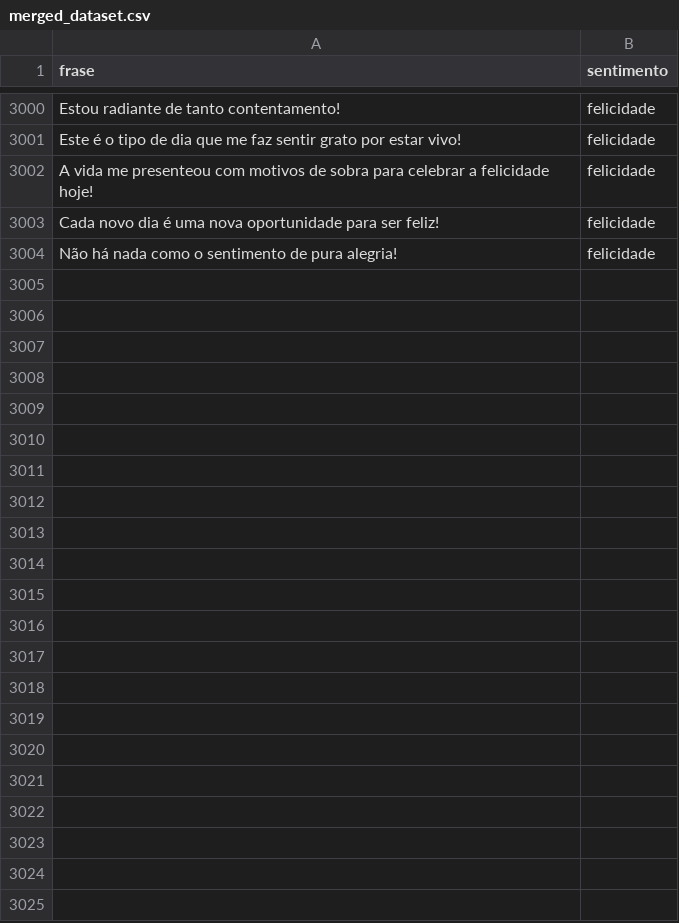
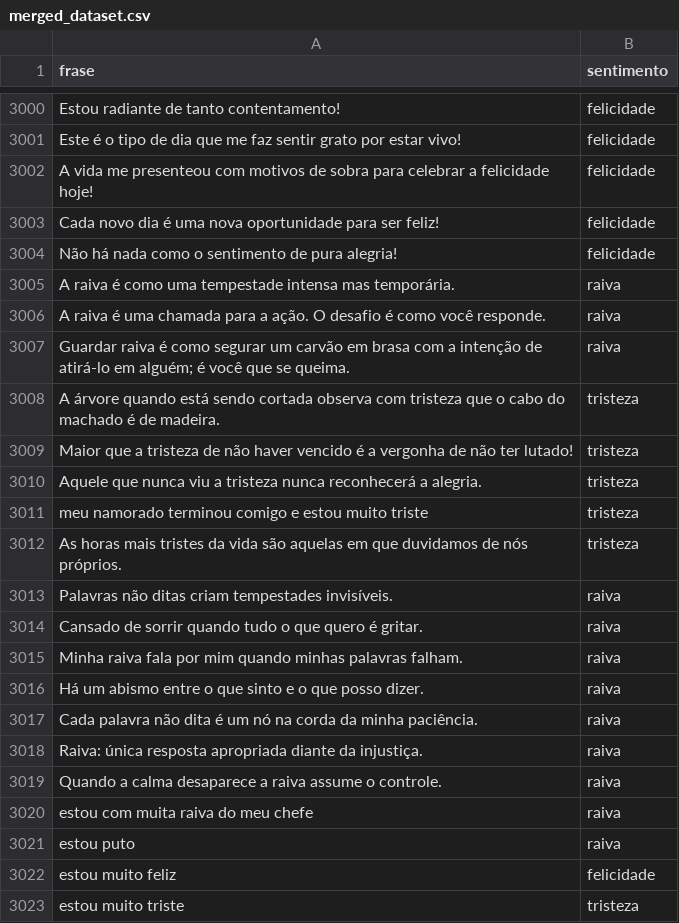
Before and after one commit to GuilhermeAlencarM/sentiment-analysis, a CSV file: dataset/merged_dataset.csv, drawn as a sheet; only a part is shown, gaps mark what is left out; the diff covers the shown part only; the diff names each change by its address in the sheet, - before the commit and + after, or states it on an @@ line.

Commit message:
Adicionadas expressões de emoções (felicidade, raiva, tristeza) ao arquivo de dados mesclado.

```diff
--- a/dataset/merged_dataset.csv
+++ b/dataset/merged_dataset.csv
+row 3005: A raiva é como uma tempestade intensa mas temporária. | raiva
+row 3006: A raiva é uma chamada para a ação. O desafio é como você responde. | raiva
+row 3007: Guardar raiva é como segurar um carvão em brasa com a intenção de atirá-lo em alguém; é você que se queima. | raiva
+row 3008: A árvore quando está sendo cortada observa com tristeza que o cabo do machado é de madeira. | tristeza
+row 3009: Maior que a tristeza de não haver vencido é a vergonha de não ter lutado! | tristeza
+row 3010: Aquele que nunca viu a tristeza nunca reconhecerá a alegria. | tristeza
+row 3011: meu namorado terminou comigo e estou muito triste | tristeza
+row 3012: As horas mais tristes da vida são aquelas em que duvidamos de nós próprios. | tristeza
+row 3013: Palavras não ditas criam tempestades invisíveis. | raiva
+row 3014: Cansado de sorrir quando tudo o que quero é gritar. | raiva
+row 3015: Minha raiva fala por mim quando minhas palavras falham. | raiva
+row 3016: Há um abismo entre o que sinto e o que posso dizer. | raiva
+row 3017: Cada palavra não dita é um nó na corda da minha paciência. | raiva
+row 3018: Raiva: única resposta apropriada diante da injustiça. | raiva
+row 3019: Quando a calma desaparece a raiva assume o controle. | raiva
+row 3020: estou com muita raiva do meu chefe | raiva
+row 3021: estou puto | raiva
+row 3022: estou muito feliz | felicidade
+row 3023: estou muito triste | tristeza
```
Also changed, not shown: 10 added rows elsewhere in this file, 2 other files.
